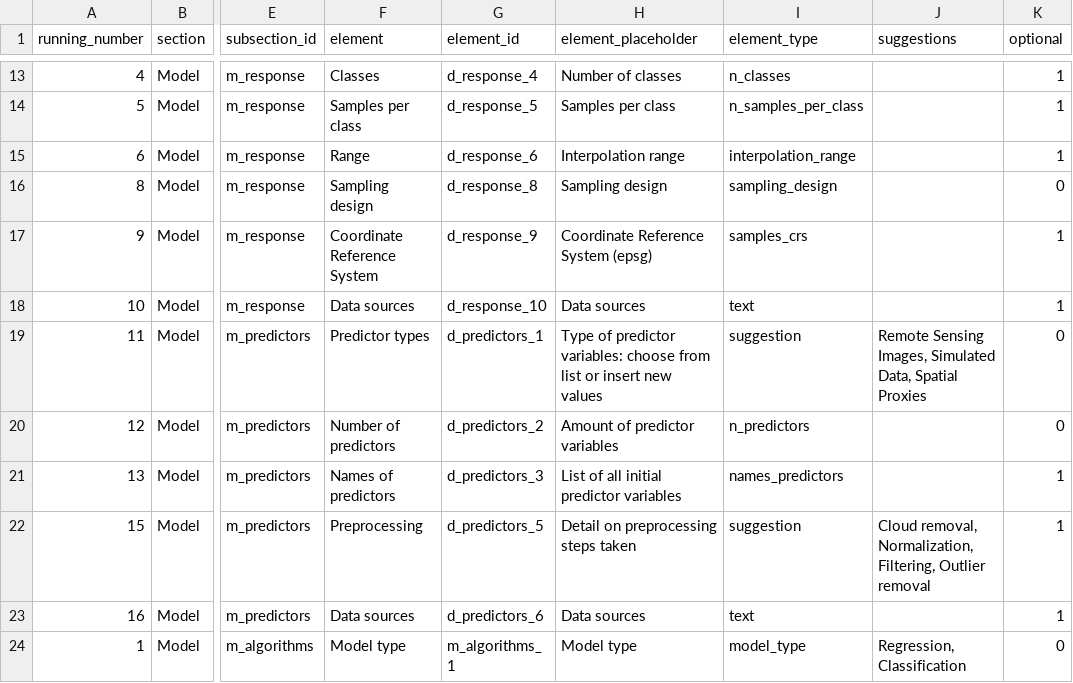
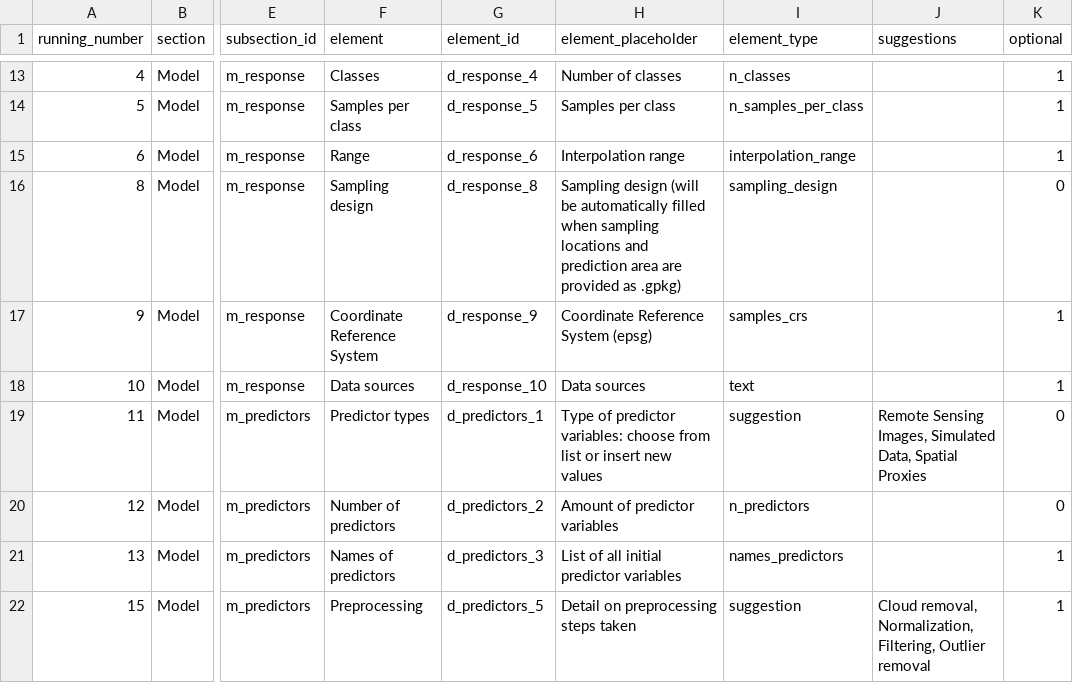
Before and after one commit to LOEK-RS/ODMAP-spatialML, a CSV file: www/odmap_dict.csv, drawn as a sheet; only a part is shown, gaps mark what is left out; the shorter side is filled out with more unchanged rows; the diff names each change by its address in the sheet, - before the commit and + after, or states it on an @@ line.

```diff
--- a/www/odmap_dict.csv
+++ b/www/odmap_dict.csv
-H16 (element_placeholder): Sampling design
+H16 (element_placeholder): Sampling design (will be automatically filled when sampling locations and prediction area are provided as .gpkg)
```
Also changed, not shown: 2 other files.
